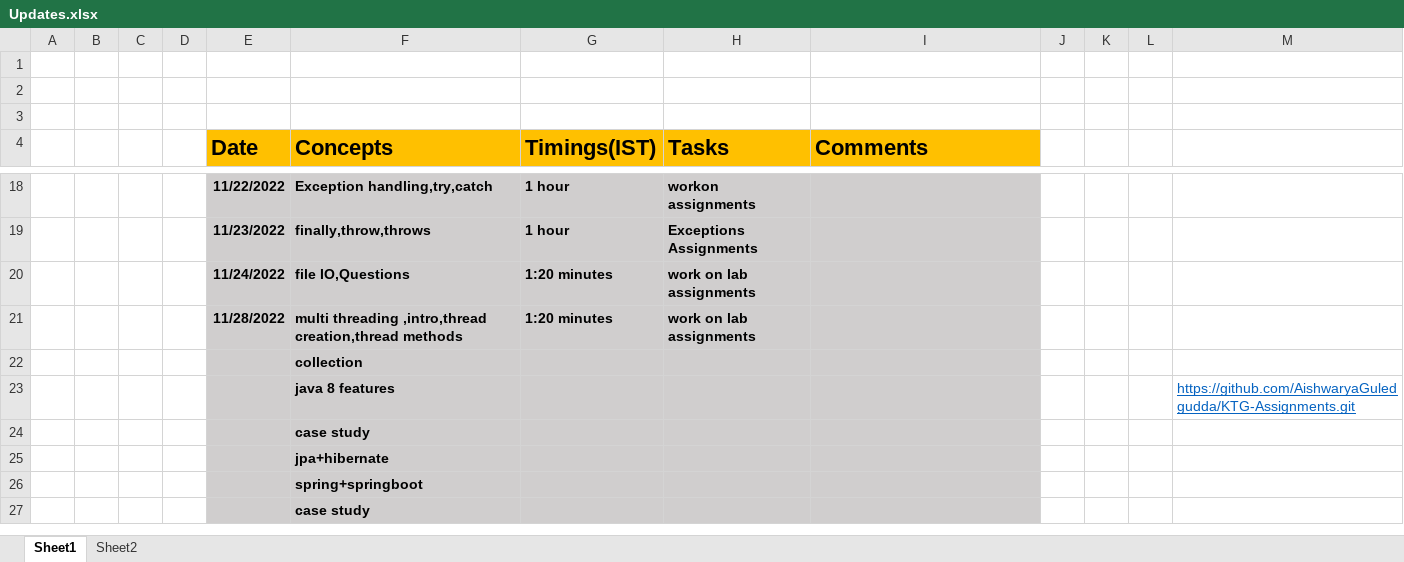
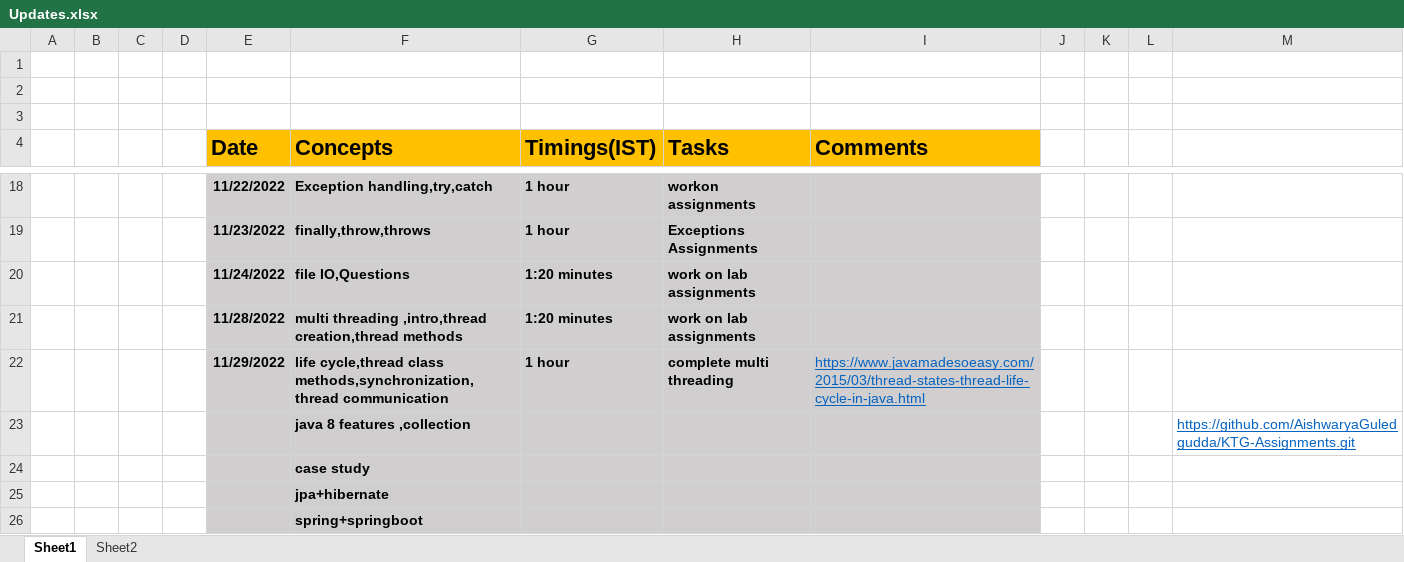
Before and after one commit to sandeepsomavarapu/Ktg-Assignments, an Excel workbook: Updates.xlsx, sheet Sheet1, drawn as a sheet; only a part is shown, gaps mark what is left out; the shorter side is filled out with more unchanged rows; values as stored, in another font and other column widths than the file's, no borders; removed rows and columns are numbered as before the commit, all else as after; the diff names each change by its address in the sheet, - before the commit and + after, or states it on an @@ line.

```diff
--- a/Updates.xlsx (sheet Sheet1)
+++ b/Updates.xlsx (sheet Sheet1)
-row 22:  |  |  |  |  | collection
+row 22:  |  |  |  | 11/29/2022 | life cycle,thread class methods,synchronization,thread communication | 1 hour | complete multi threading | https://www.javamadesoeasy.com/2015/03/thread-states-thread-life-cycle-in-java.html
-F23 (Concepts): java 8 features
+F23 (Concepts): java 8 features ,collection
```
Also changed, not shown: 8 other files.
